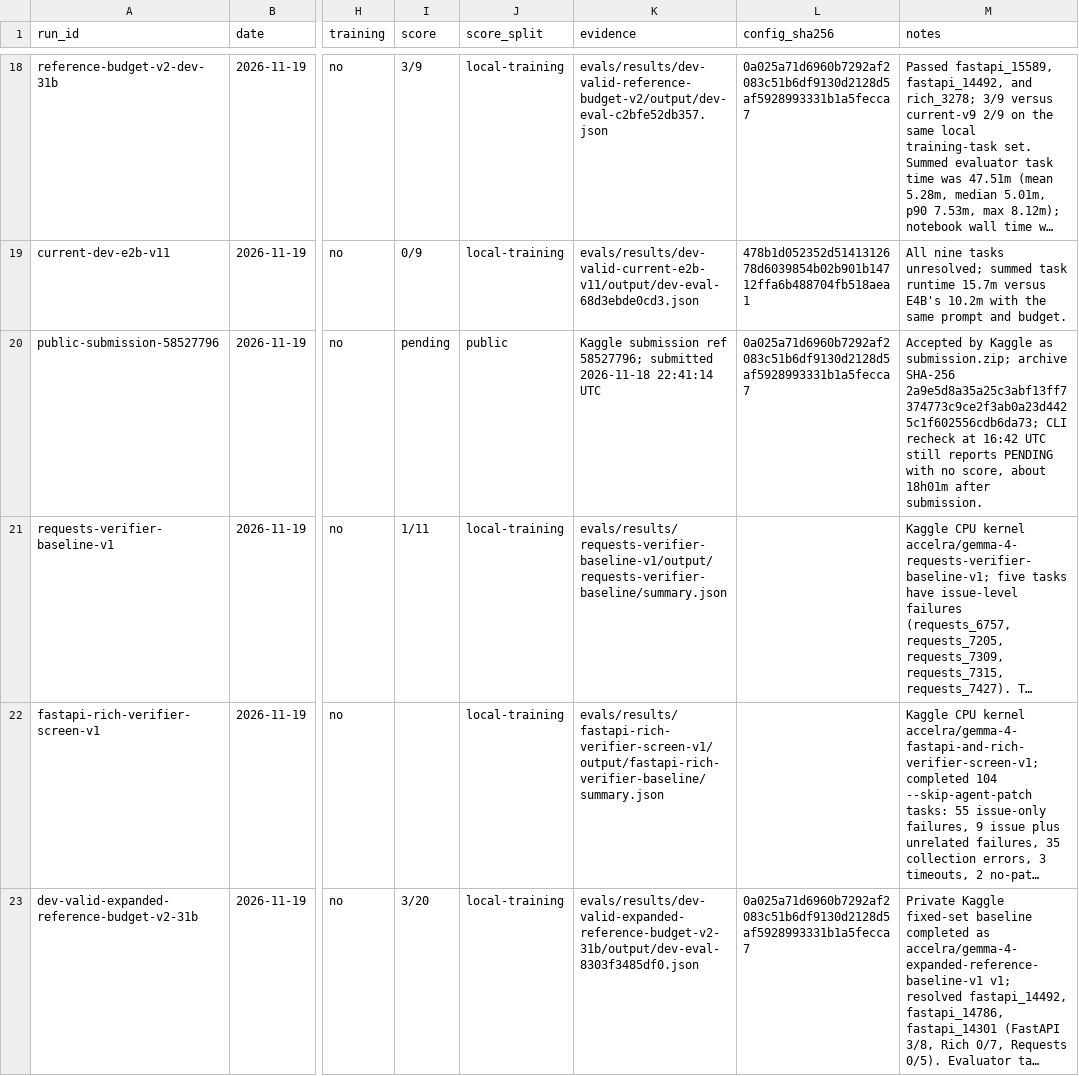
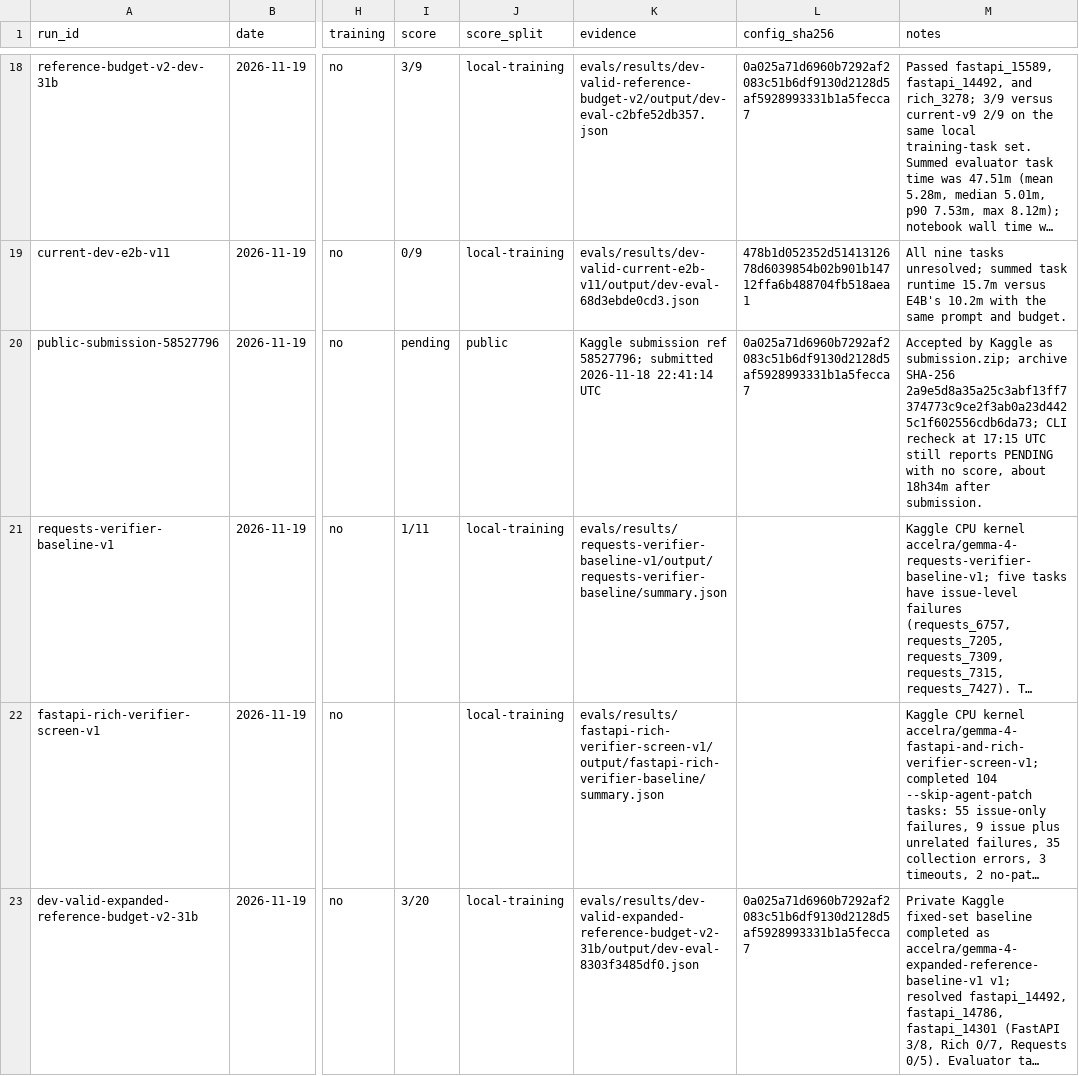
Before and after one commit to Acceleratorer/gemma-4-developer-agent, a CSV file: log/experiment-log.csv, drawn as a sheet; only a part is shown, gaps mark what is left out; long unchanged cells end in …; the diff names each change by its address in the sheet, - before the commit and + after, or states it on an @@ line.

```diff
--- a/log/experiment-log.csv
+++ b/log/experiment-log.csv
-M20 (notes): …recheck at 16:42 UTC still reports PENDING with no score, about 18h01m after submission.
+M20 (notes): …recheck at 17:15 UTC still reports PENDING with no score, about 18h34m after submission.
```
Also changed, not shown: 2 other files.
